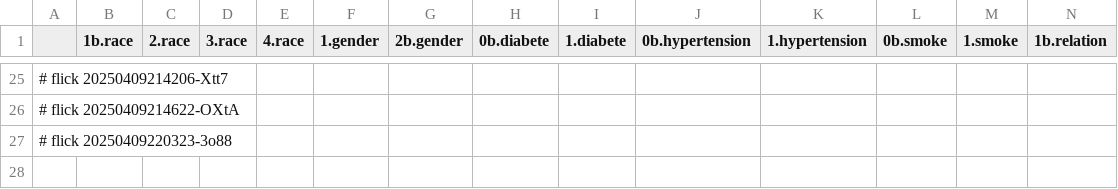
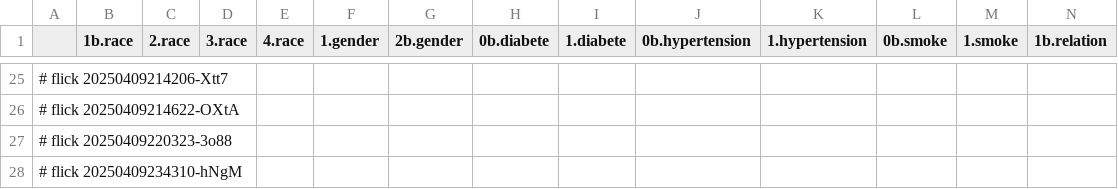
Before and after one commit to abikesa/false-font, a CSV file: kitabo/ensi/testbin/test3/assets/csv/don_var2_overall.csv, drawn as a sheet; only a part is shown, gaps mark what is left out; rows hold the shown columns only; the diff names each change by its address in the sheet, - before the commit and + after, or states it on an @@ line.

Commit message:
kitabo/ensi/testbin/test3/assets/csv/don_var2_overall.csv

```diff
--- a/kitabo/ensi/testbin/test3/assets/csv/don_var2_overall.csv
+++ b/kitabo/ensi/testbin/test3/assets/csv/don_var2_overall.csv
+row 28: # flick 20250409234310-hNgM
```
